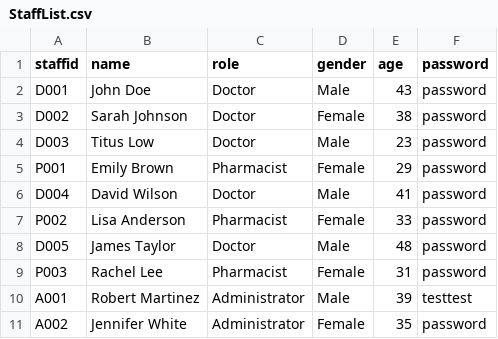
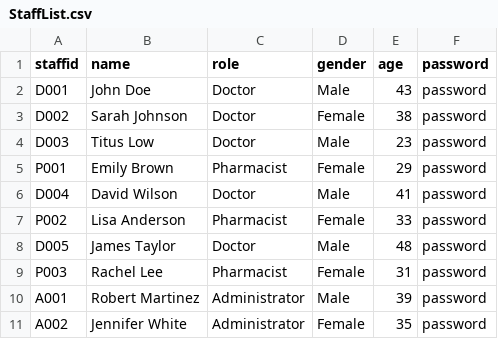
Before and after one commit to whoistotus/SC2002-HMS-Group-5, a CSV file: data/StaffList.csv, drawn as a sheet.

Commit message:
password changes pt 2

```diff
--- a/data/StaffList.csv
+++ b/data/StaffList.csv
@@ -9,3 +9,3 @@ D005,James Taylor,Doctor,Male,48,password
 P003,Rachel Lee,Pharmacist,Female,31,password
-A001,Robert Martinez,Administrator,Male,39,testtest
+A001,Robert Martinez,Administrator,Male,39,password
 A002,Jennifer White,Administrator,Female,35,password
```
